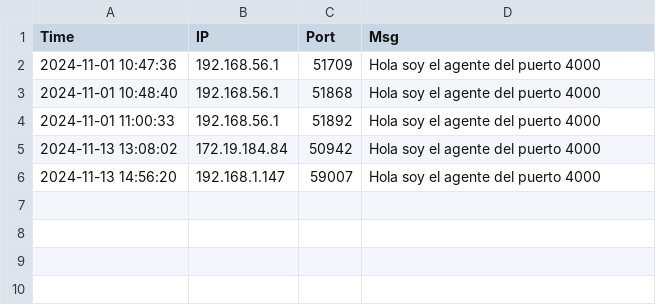
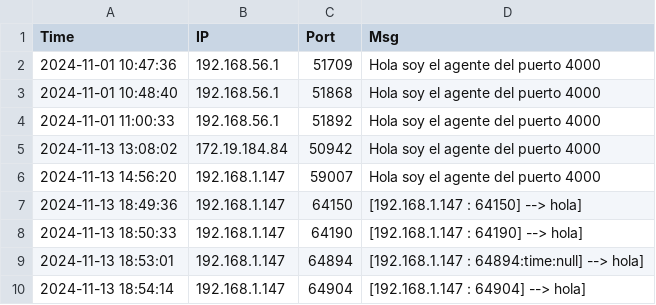
Before and after one commit to Osss04/SMA_GP_4-Piedra-Papel-tijera-y-mas..., a CSV file: Codigo/monitor_logs.csv, drawn as a sheet.

Commit message:
Construcción de la función interprete de XML en función de los requisitos de los jefes de comunicación. Paso de mensajes de XML entre agente y el monitor.

```diff
--- a/Codigo/monitor_logs.csv
+++ b/Codigo/monitor_logs.csv
@@ -6 +6,5 @@ Time,IP,Port,Msg
 2024-11-13 14:56:20,192.168.1.147,59007,Hola soy el agente del puerto 4000
+2024-11-13 18:49:36,192.168.1.147,64150,[192.168.1.147 : 64150] --> hola]
+2024-11-13 18:50:33,192.168.1.147,64190,[192.168.1.147 : 64190] --> hola]
+2024-11-13 18:53:01,192.168.1.147,64894,[192.168.1.147 : 64894:time:null] --> hola]
+2024-11-13 18:54:14,192.168.1.147,64904,[192.168.1.147 : 64904] --> hola]
```
Also changed, not shown: 8 other files.
